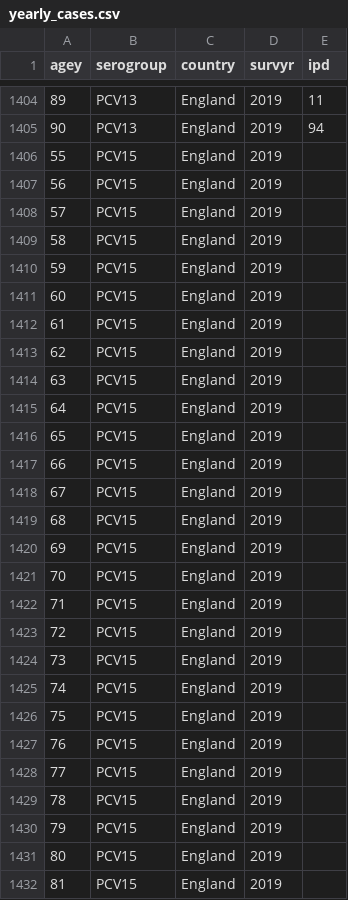
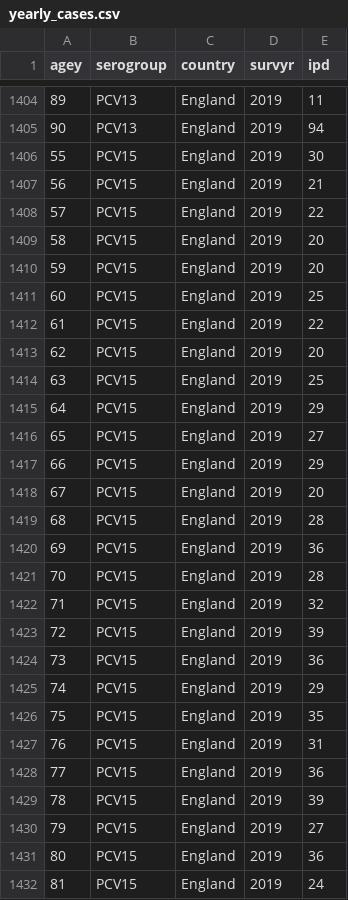
Before and after one commit to deusthindwa/optimal.age.targeting.pneumo.vaccines, a CSV file: data/yearly_cases.csv, drawn as a sheet; only a part is shown, gaps mark what is left out; the diff covers the shown part only.

```diff
--- a/data/yearly_cases.csv
+++ b/data/yearly_cases.csv
@@ -1405,28 +1405,28 @@ agey,serogroup,country,survyr,ipd
 90,PCV13,England,2019,94
-55,PCV15,England,2019,
-56,PCV15,England,2019,
-57,PCV15,England,2019,
-58,PCV15,England,2019,
-59,PCV15,England,2019,
-60,PCV15,England,2019,
-61,PCV15,England,2019,
-62,PCV15,England,2019,
-63,PCV15,England,2019,
-64,PCV15,England,2019,
-65,PCV15,England,2019,
-66,PCV15,England,2019,
-67,PCV15,England,2019,
-68,PCV15,England,2019,
-69,PCV15,England,2019,
-70,PCV15,England,2019,
-71,PCV15,England,2019,
-72,PCV15,England,2019,
-73,PCV15,England,2019,
-74,PCV15,England,2019,
-75,PCV15,England,2019,
-76,PCV15,England,2019,
-77,PCV15,England,2019,
-78,PCV15,England,2019,
-79,PCV15,England,2019,
-80,PCV15,England,2019,
-81,PCV15,England,2019,
+55,PCV15,England,2019,30
+56,PCV15,England,2019,21
+57,PCV15,England,2019,22
+58,PCV15,England,2019,20
+59,PCV15,England,2019,20
+60,PCV15,England,2019,25
+61,PCV15,England,2019,22
+62,PCV15,England,2019,20
+63,PCV15,England,2019,25
+64,PCV15,England,2019,29
+65,PCV15,England,2019,27
+66,PCV15,England,2019,29
+67,PCV15,England,2019,20
+68,PCV15,England,2019,28
+69,PCV15,England,2019,36
+70,PCV15,England,2019,28
+71,PCV15,England,2019,32
+72,PCV15,England,2019,39
+73,PCV15,England,2019,36
+74,PCV15,England,2019,29
+75,PCV15,England,2019,35
+76,PCV15,England,2019,31
+77,PCV15,England,2019,36
+78,PCV15,England,2019,39
+79,PCV15,England,2019,27
+80,PCV15,England,2019,36
+81,PCV15,England,2019,24
```
Also changed, not shown: 81 edited cells elsewhere in this file, data/total_incidence.csv, output/initial_VE_and_waning_rates.csv, 11 other files.
